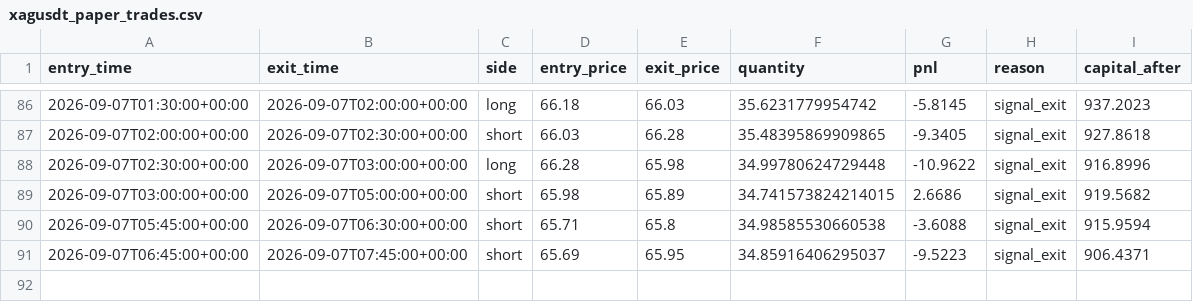
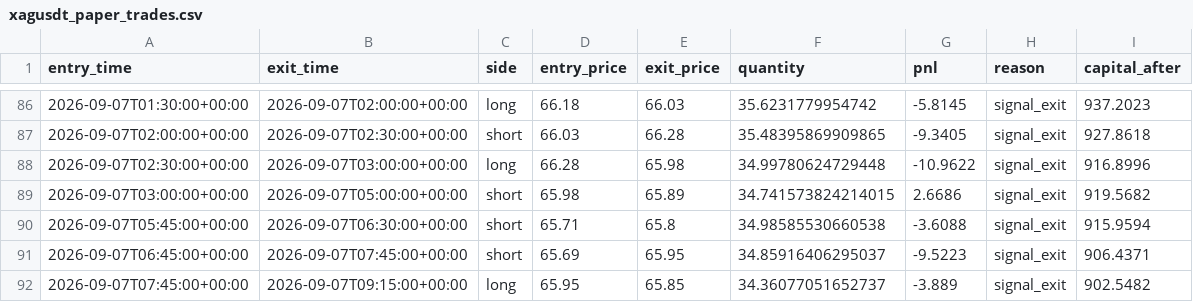
Before and after one commit to laluyadavreturn-dotcom/XAGUSDT-CCI-, a CSV file: xagusdt_paper_trades.csv, drawn as a sheet; only a part is shown, gaps mark what is left out.

```diff
--- a/xagusdt_paper_trades.csv
+++ b/xagusdt_paper_trades.csv
@@ -91 +91,2 @@ entry_time,exit_time,side,entry_price,exit_price,quantity,pnl,reason,capital_aft
 2026-09-07T06:45:00+00:00,2026-09-07T07:45:00+00:00,short,65.69,65.95,34.85916406295037,-9.5223,signal_exit,906.4371
+2026-09-07T07:45:00+00:00,2026-09-07T09:15:00+00:00,long,65.95,65.85,34.36077051652737,-3.889,signal_exit,902.5482
```
Also changed, not shown: 1 other file.
